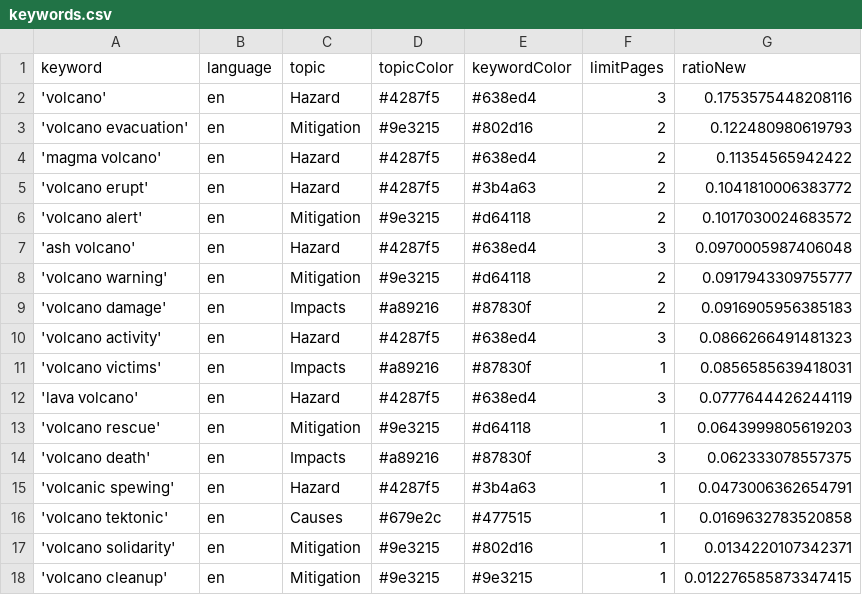
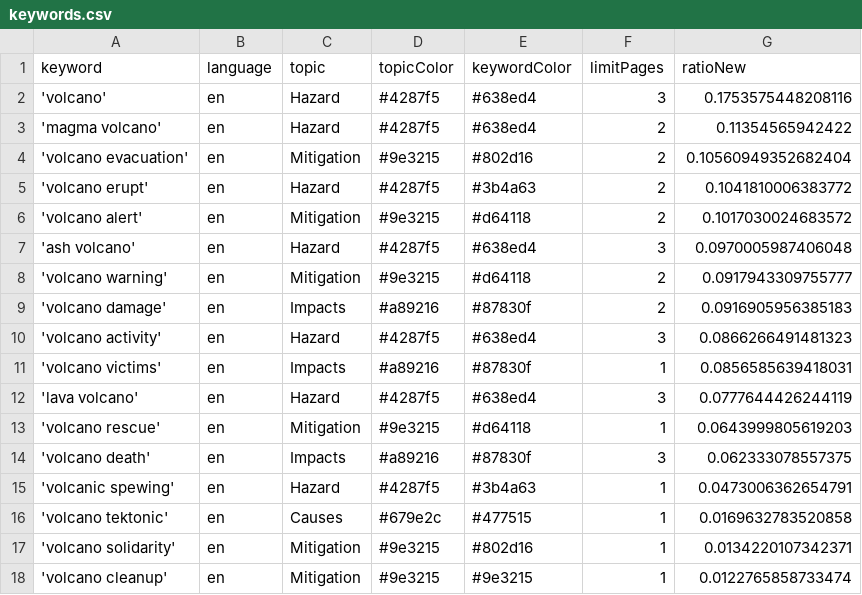
Before and after one commit to paulski99-news/volcanoIsComing, a CSV file: keywords.csv, drawn as a sheet.

Commit message:
Commit from GitHub Actions (harvest:0.0)

```diff
--- a/keywords.csv
+++ b/keywords.csv
@@ -2,4 +2,4 @@ keyword,language,topic,topicColor,keywordColor,limitPages,ratioNew
 'volcano',en,Hazard,#4287f5,#638ed4,3,0.1753575448208116
-'volcano evacuation',en,Mitigation,#9e3215,#802d16,2,0.122480980619793
 'magma volcano',en,Hazard,#4287f5,#638ed4,2,0.11354565942422
+'volcano evacuation',en,Mitigation,#9e3215,#802d16,2,0.10560949352682404
 'volcano erupt',en,Hazard,#4287f5,#3b4a63,2,0.1041810006383772
@@ -17,2 +17,2 @@ keyword,language,topic,topicColor,keywordColor,limitPages,ratioNew
 'volcano solidarity',en,Mitigation,#9e3215,#802d16,1,0.0134220107342371
-'volcano cleanup',en,Mitigation,#9e3215,#9e3215,1,0.012276585873347415
+'volcano cleanup',en,Mitigation,#9e3215,#9e3215,1,0.0122765858733474
```
